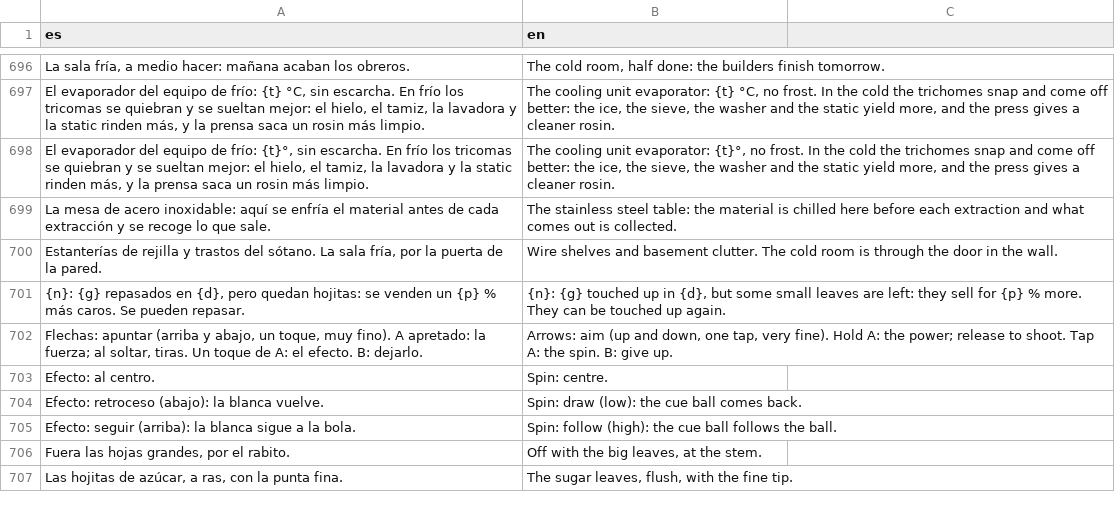
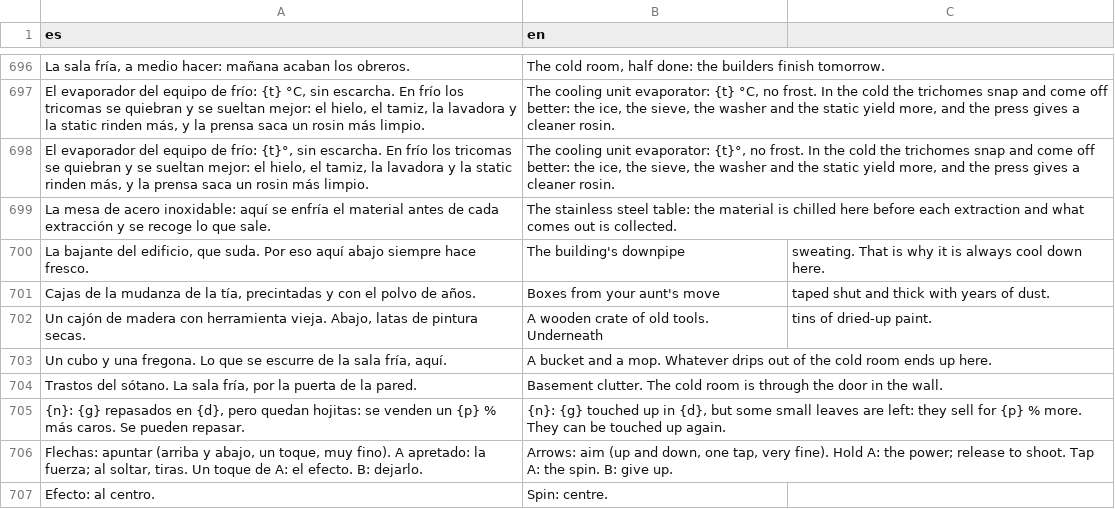
Before and after one commit to u0921985828-arch/Strainmon, a CSV file: ribera-verde/godot/i18n/partes/copa.csv, drawn as a sheet; only a part is shown, gaps mark what is left out; the shorter side is filled out with more unchanged rows; removed rows and columns are numbered as before the commit, all else as after; the diff names each change by its address in the sheet, - before the commit and + after, or states it on an @@ line.

```diff
--- a/ribera-verde/godot/i18n/partes/copa.csv
+++ b/ribera-verde/godot/i18n/partes/copa.csv
-row 700: Estanterías de rejilla y trastos del sótano. La sala fría, por la puerta de la pared. | Wire shelves and basement clutter. The cold room is through the door in the wall.
+row 700: La bajante del edificio, que suda. Por eso aquí abajo siempre hace fresco. | The building's downpipe | sweating. That is why it is always cool down here.
+row 701: Cajas de la mudanza de la tía, precintadas y con el polvo de años. | Boxes from your aunt's move | taped shut and thick with years of dust.
+row 702: Un cajón de madera con herramienta vieja. Abajo, latas de pintura secas. | A wooden crate of old tools. Underneath | tins of dried-up paint.
+row 703: Un cubo y una fregona. Lo que se escurre de la sala fría, aquí. | A bucket and a mop. Whatever drips out of the cold room ends up here.
+row 704: Trastos del sótano. La sala fría, por la puerta de la pared. | Basement clutter. The cold room is through the door in the wall.
```
Also changed, not shown: ribera-verde/godot/i18n/strings.csv, 9 other files.
